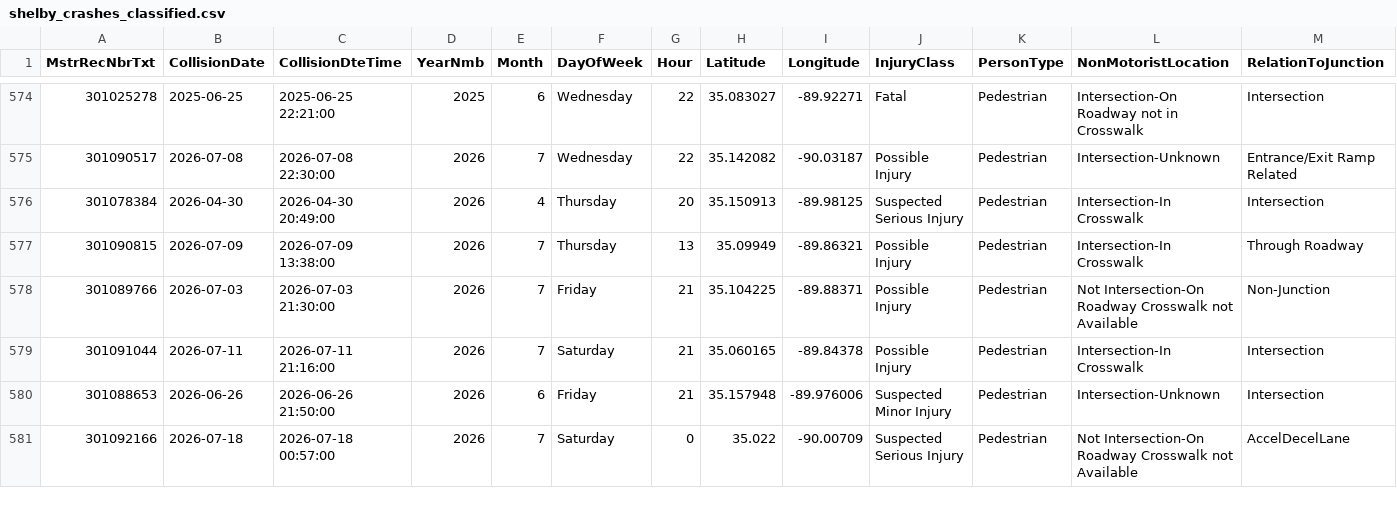
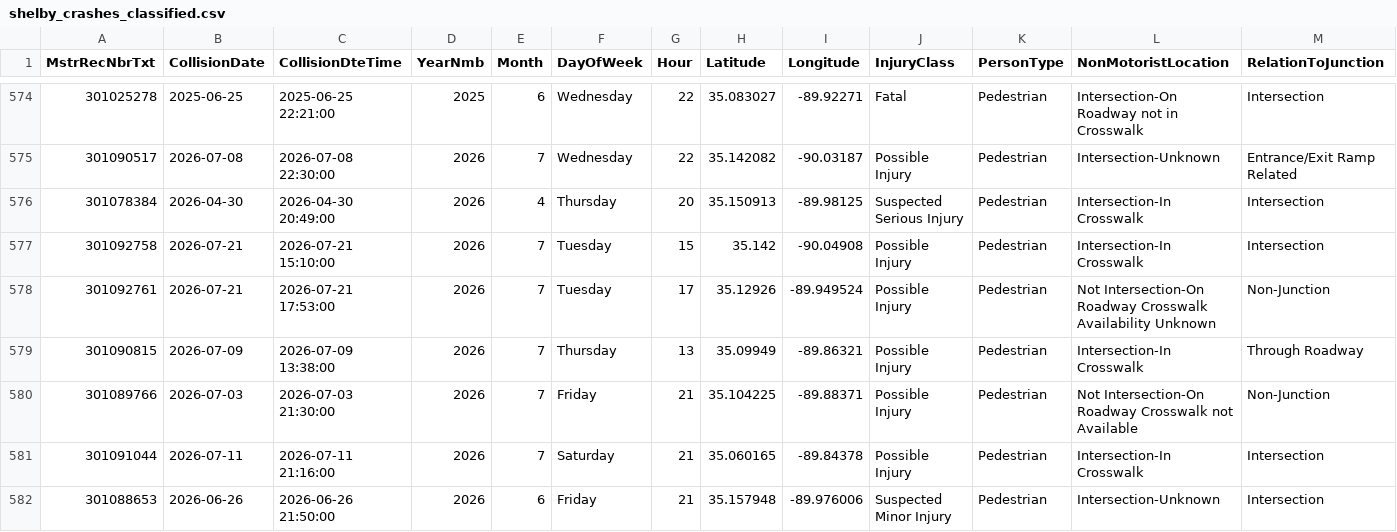
Before and after one commit to sdesai25unc/Memphis-Pedestrian-Incident-Context-Visualizer, a CSV file: data/processed/shelby_crashes_classified.csv, drawn as a sheet; only a part is shown, gaps mark what is left out; the shorter side is filled out with more unchanged rows; rows hold the shown columns only; the diff names each change by its address in the sheet, - before the commit and + after, or states it on an @@ line.

```diff
--- a/data/processed/shelby_crashes_classified.csv
+++ b/data/processed/shelby_crashes_classified.csv
+row 577: 301092758 | 2026-07-21 | 2026-07-21 15:10:00 | 2026 | 7 | Tuesday | 15 | 35.142 | -90.04908 | Possible Injury | Pedestrian | Intersection-In Crosswalk | Intersection
+row 578: 301092761 | 2026-07-21 | 2026-07-21 17:53:00 | 2026 | 7 | Tuesday | 17 | 35.12926 | -89.949524 | Possible Injury | Pedestrian | Not Intersection-On Roadway Crosswalk Availability Unknown | Non-Junction
```
Also changed, not shown: data/processed/shelby_crashes_classified_seg.csv, data/processed/shelby_crashes_final.csv, 17 other files.
